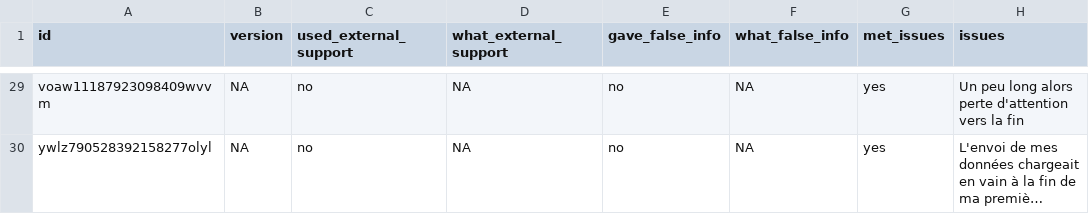
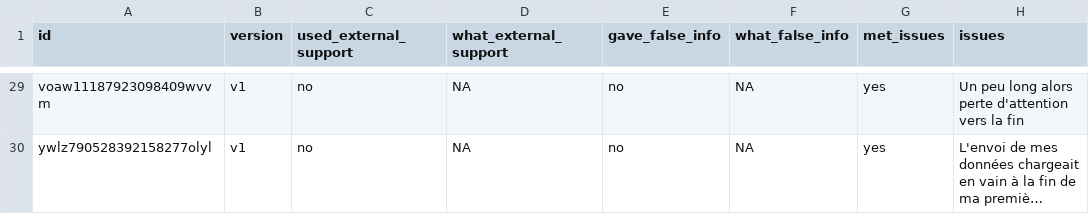
Before and after one commit to m-delem/aphantasiaWMStrats, a CSV file: data-raw/review/flagged_participants_v1v2.csv, drawn as a sheet; only a part is shown, gaps mark what is left out; long unchanged cells end in …; the diff covers the shown part only; the diff names each change by its address in the sheet, - before the commit and + after, or states it on an @@ line.

```diff
--- a/data-raw/review/flagged_participants_v1v2.csv
+++ b/data-raw/review/flagged_participants_v1v2.csv
-B29:B30 (version): NA
+B29:B30 (version): v1
```
Also changed, not shown: 27 edited cells elsewhere in this file, 10 other files.
